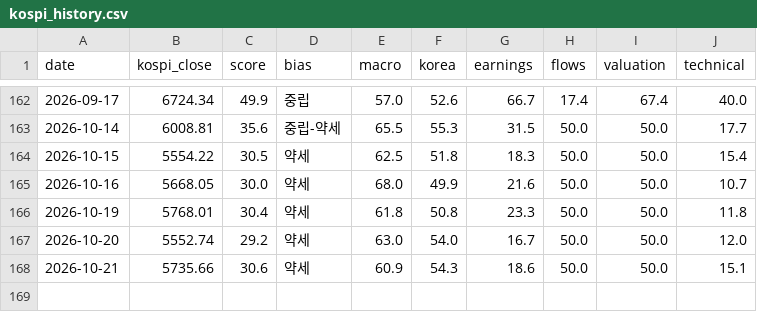
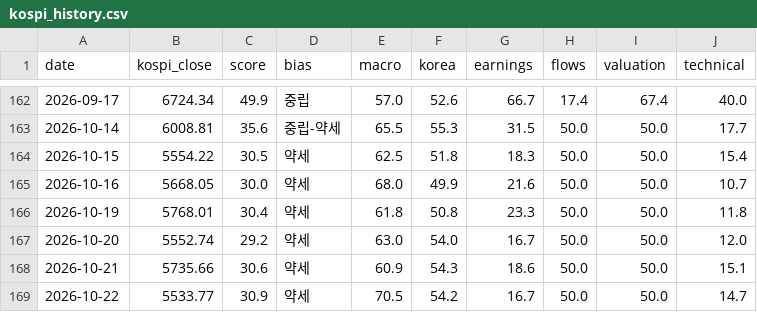
Before and after one commit to kym20031219-code/etf-partner-finder, a CSV file: results/kospi_history.csv, drawn as a sheet; only a part is shown, gaps mark what is left out.

```diff
--- a/results/kospi_history.csv
+++ b/results/kospi_history.csv
@@ -168 +168,2 @@ date,kospi_close,score,bias,macro,korea,earnings,flows,valuation,technical
 2026-10-21,5735.66,30.6,약세,60.9,54.3,18.6,50.0,50.0,15.1
+2026-10-22,5533.77,30.9,약세,70.5,54.2,16.7,50.0,50.0,14.7
```
Also changed, not shown: 1 other file.
